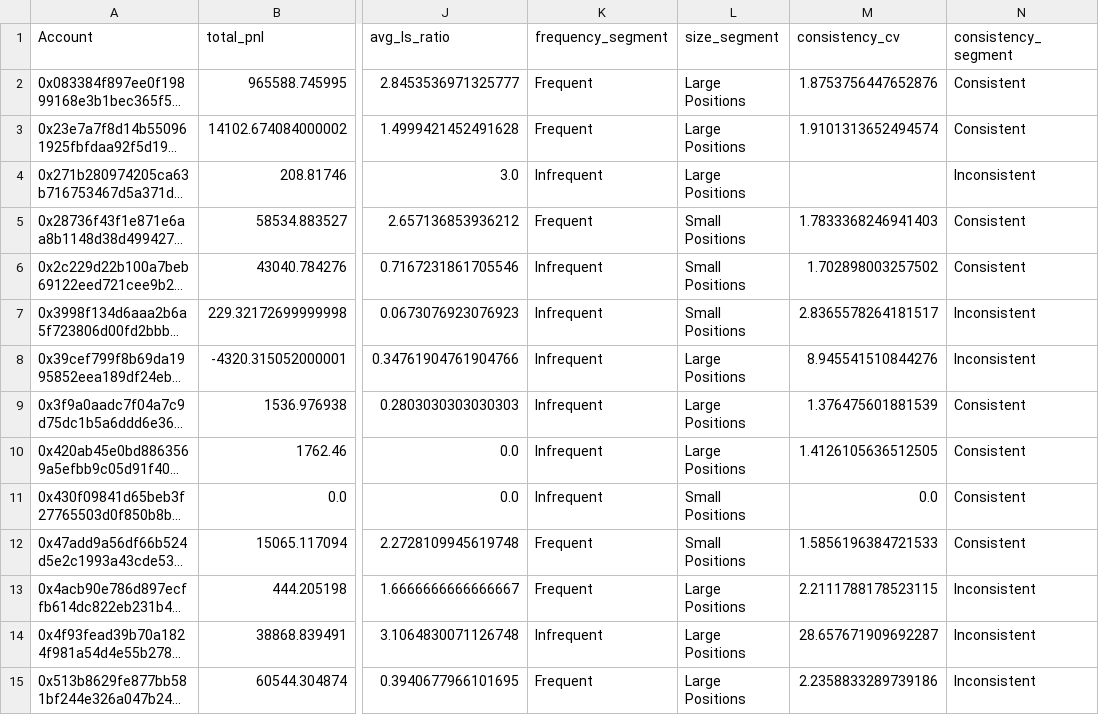
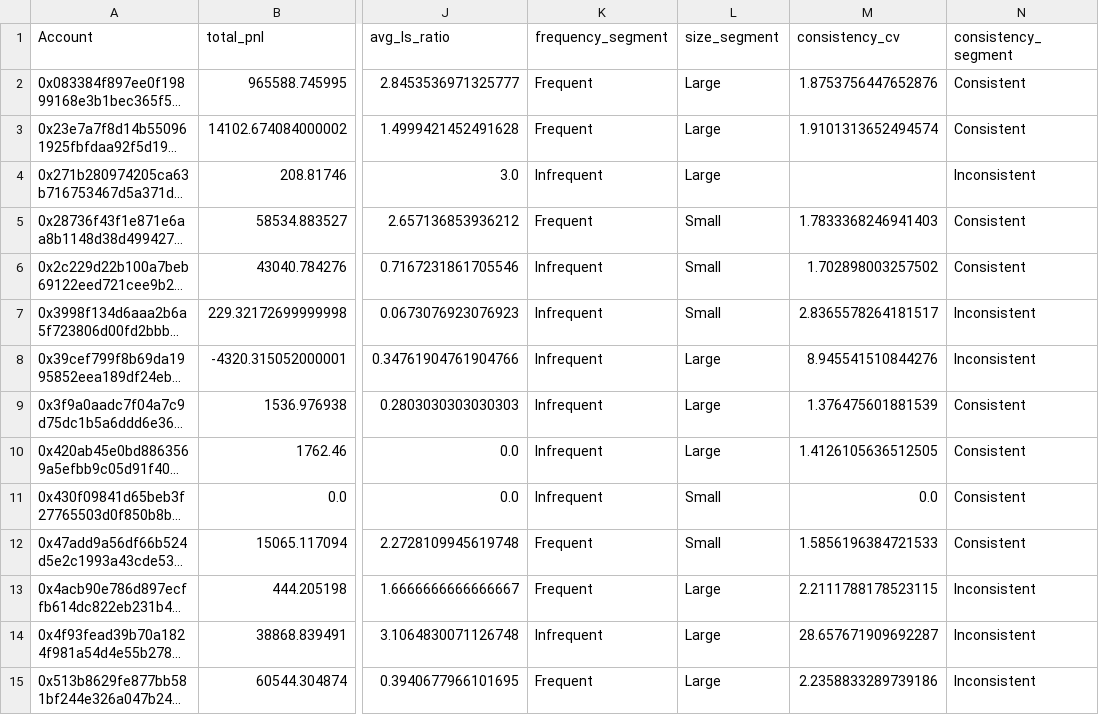
Before and after one commit to HarshYadav1711/Primetrade-Data-Science, a CSV file: outputs/trader_profiles.csv, drawn as a sheet; only a part is shown, gaps mark what is left out; long unchanged cells end in …; the diff covers the shown part only; the diff names each change by its address in the sheet, - before the commit and + after, or states it on an @@ line.

```diff
--- a/outputs/trader_profiles.csv
+++ b/outputs/trader_profiles.csv
-L2:L4 (size_segment): Large Positions
+L2:L4 (size_segment): Large
-L5:L7 (size_segment): Small Positions
+L5:L7 (size_segment): Small
-L8:L10 (size_segment): Large Positions
+L8:L10 (size_segment): Large
-L11:L12 (size_segment): Small Positions
+L11:L12 (size_segment): Small
-L13:L15 (size_segment): Large Positions
+L13:L15 (size_segment): Large
```
Also changed, not shown: 18 edited cells elsewhere in this file, outputs/processed_analysis_data.csv, 8 other files.
